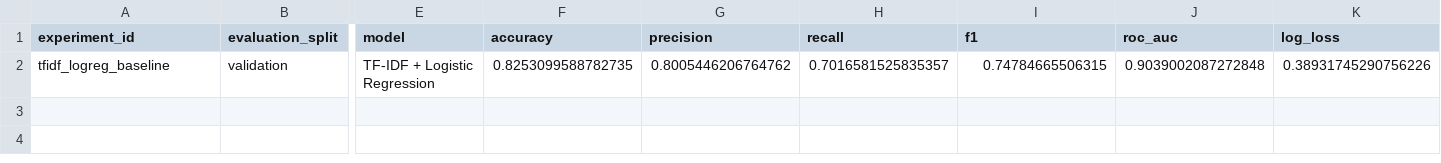
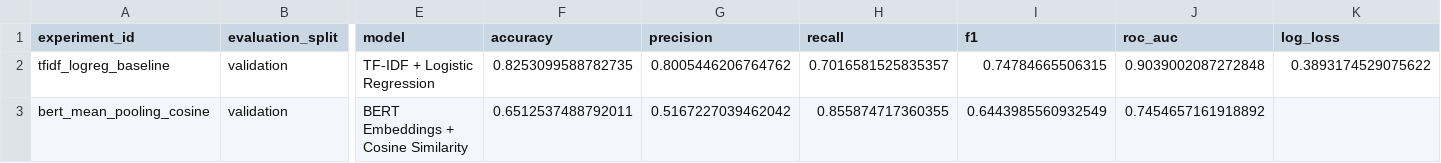
Before and after one commit to DariaDubovska/quora-duplicate-question-detection, a CSV file: reports/model_results.csv, drawn as a sheet; only a part is shown, gaps mark what is left out; rows hold the shown columns only; the diff names each change by its address in the sheet, - before the commit and + after, or states it on an @@ line.

Commit message:
Split workflow into project notebooks

```diff
--- a/reports/model_results.csv
+++ b/reports/model_results.csv
-K2 (log_loss): 0.38931745290756226
+K2 (log_loss): 0.3893174529075622
+row 3: bert_mean_pooling_cosine | validation | BERT Embeddings + Cosine Similarity | 0.6512537488792011 | 0.5167227039462042 | 0.855874717360355 | 0.6443985560932549 | 0.7454657161918892
```
Also changed, not shown: 3 other files.
